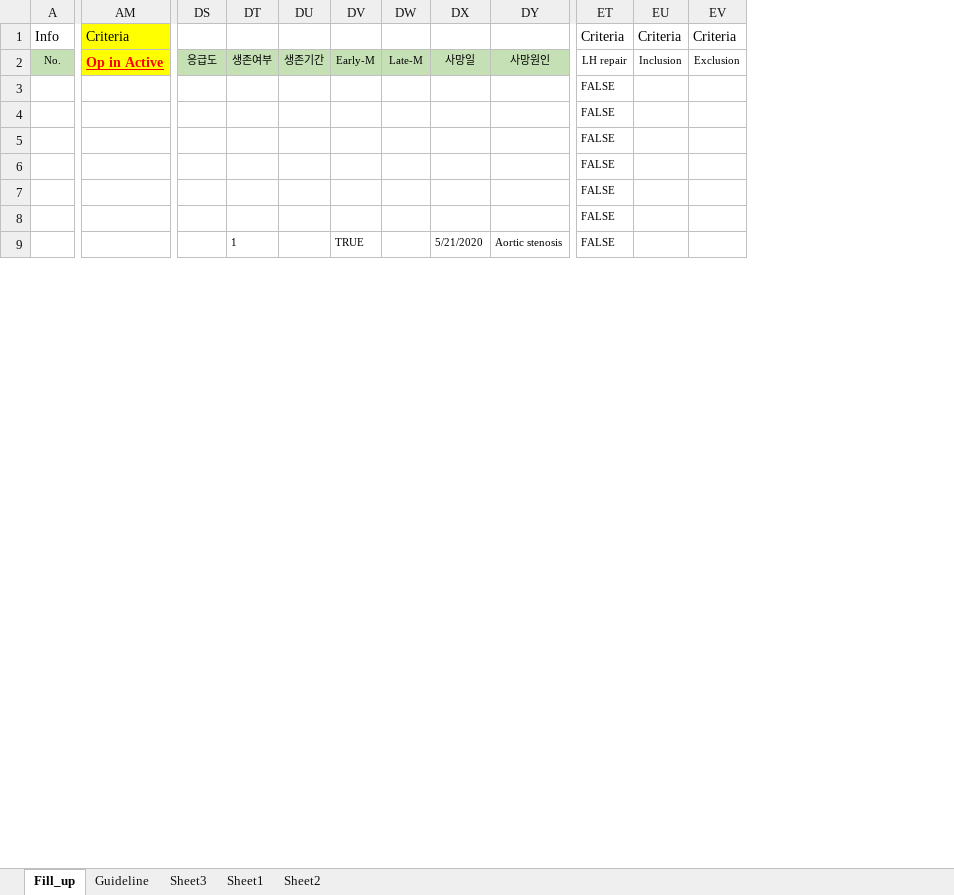
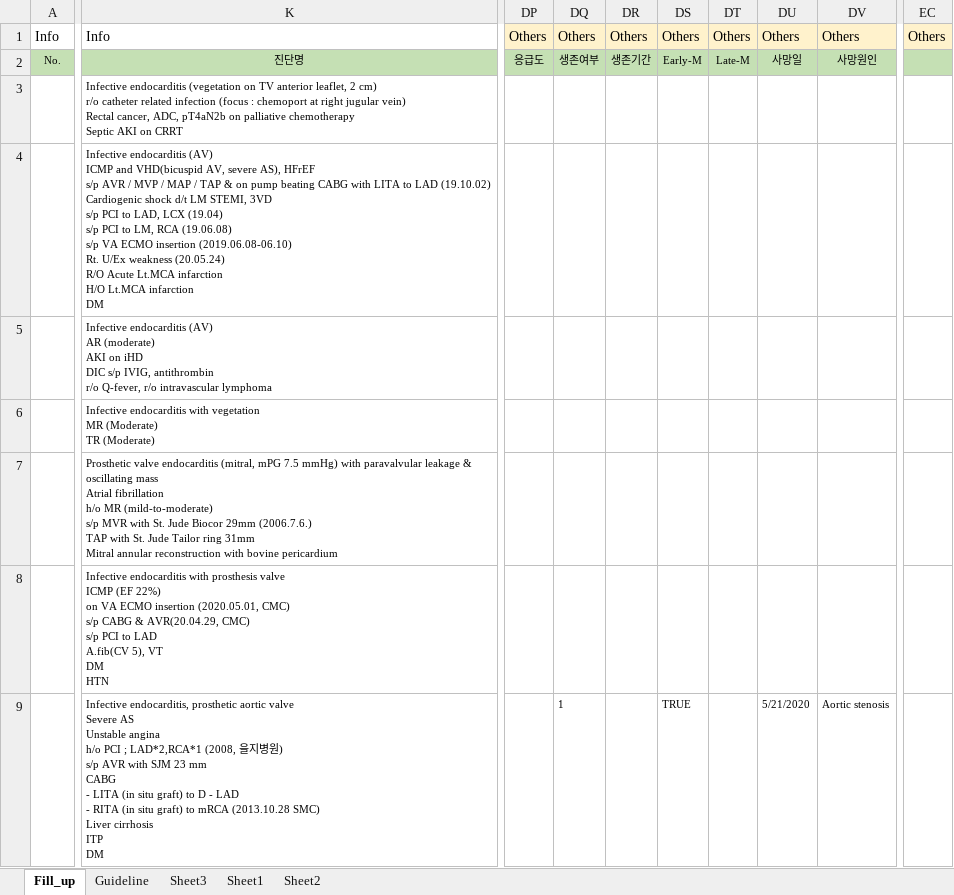
Before and after one commit to khsunny87/Proj_IE_KIS, an Excel workbook: Input/CRF/CRF_210326.xlsx, sheet Fill_up, drawn as a sheet; only a part is shown, gaps mark what is left out; values as stored, in another font and other column widths than the file's, no borders; removed rows and columns are numbered as before the commit, all else as after; ↵ is a line break in a cell; the diff covers the shown part only; the diff names each change by its address in the sheet, - before the commit and + after, or states it on an @@ line.

Commit message:
excel 렌더링

```diff
--- a/Input/CRF/CRF_210326.xlsx (sheet Fill_up)
+++ b/Input/CRF/CRF_210326.xlsx (sheet Fill_up)
+column K, rows 1-9: Info | 진단명 | Infective endocarditis (vegetation on TV anterior leaflet, 2 cm) ↵ r/o catheter related infection (focus : chemoport at right jugular vein) ↵ Rectal cancer, ADC, pT4aN2b on palliative chemotherapy ↵ Septic AKI on CRRT | Infective endocarditis (AV) ↵ ICMP and VHD(bicuspid AV, severe AS), HFrEF ↵ s/p AVR / MVP / MAP / TAP & on pump beating CABG with LITA to LAD (19.10.02) ↵ Cardiogenic shock d/t LM STEMI, 3VD ↵ s/p PCI to LAD, LCX (19.04) ↵ s/p PCI to LM, RCA (19.06.08) ↵ s/p VA ECMO insertion (2019.06.08-06.10) ↵ Rt. U/Ex weakness (20.05.24) ↵ R/O Acute Lt.MCA infarction ↵ H/O Lt.MCA infarction ↵ DM | Infective endocarditis (AV) ↵ AR (moderate) ↵ AKI on iHD ↵ DIC s/p IVIG, antithrombin ↵ r/o Q-fever, r/o intravascular lymphoma | Infective endocarditis with vegetation ↵ MR (Moderate) ↵ TR (Moderate) | Prosthetic valve endocarditis (mitral, mPG 7.5 mmHg) with paravalvular leakage & ↵ oscillating mass ↵ Atrial fibrillation ↵ h/o MR (mild-to-moderate) ↵ s/p MVR with St. Jude Biocor 29mm (2006.7.6.) ↵ TAP with St. Jude Tailor ring 31mm ↵ Mitral annular reconstruction with bovine pericardium | Infective endocarditis with prosthesis valve ↵ ICMP (EF 22%) ↵ on VA ECMO insertion (2020.05.01, CMC) ↵ s/p CABG & AVR(20.04.29, CMC) ↵ s/p PCI to LAD ↵ A.fib(CV 5), VT ↵ DM ↵ HTN | Infective endocarditis, prosthetic aortic valve ↵ Severe AS ↵ Unstable angina ↵ h/o PCI ; LAD*2,RCA*1 (2008, 을지병원) ↵ s/p AVR with SJM 23 mm ↵ CABG ↵ - LITA (in situ graft) to D - LAD ↵ - RITA (in situ graft) to mRCA (2013.10.28 SMC) ↵ Liver cirrhosis ↵ ITP ↵ DM
-column AM, rows 1-2: Criteria | Op in Active
+column EC, row 1: Others
-column ET, rows 1-9: Criteria | LH repair | FALSE | FALSE | FALSE | FALSE | FALSE | FALSE | FALSE
-column EU, rows 1-2: Criteria | Inclusion
-column EV, rows 1-2: Criteria | Exclusion
-DP1: (empty)
+DP1: Others
-DP1:DV1 fill: none
+DP1:DV1 fill: #FFF2CC
-DQ1: (empty)
+DQ1: Others
-DR1: (empty)
+DR1: Others
-DS1: (empty)
+DS1: Others
-DT1: (empty)
+DT1: Others
-DU1: (empty)
+DU1: Others
-DV1: (empty)
+DV1: Others
```
Also changed, not shown: 15 removed rows, 1 removed column, 19 edited cells and cell formats elsewhere in this sheet, formulas that keep their value, hidden cells, Input/CRF/inclusion_list.xlsx, 1 other file.
